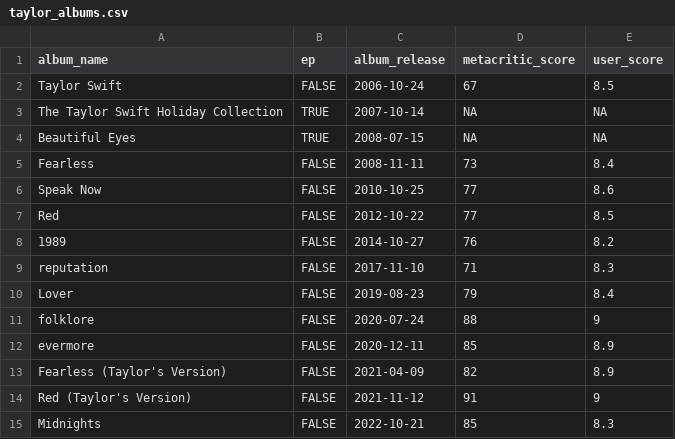
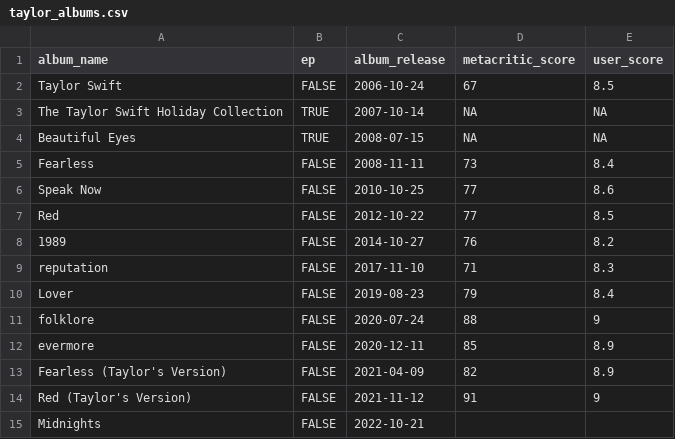
Before and after one commit to TomasGomez02/TPFinalAlgo1, a CSV file: datasets/taylor_albums.csv, drawn as a sheet.

```diff
--- a/datasets/taylor_albums.csv
+++ b/datasets/taylor_albums.csv
@@ -14,2 +14,2 @@ Fearless (Taylor's Version),FALSE,2021-04-09,82,8.9
 Red (Taylor's Version),FALSE,2021-11-12,91,9
-Midnights,FALSE,2022-10-21,85,8.3
+Midnights,FALSE,2022-10-21,,
```
Also changed, not shown: 17 other files.
